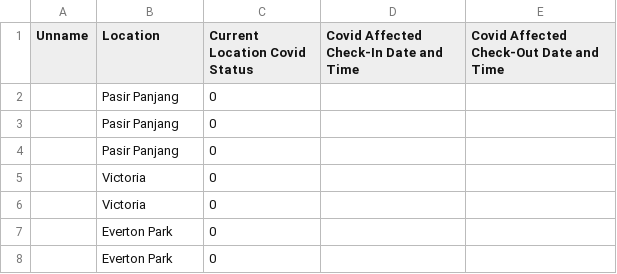
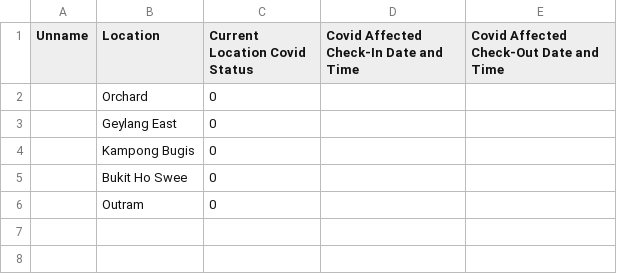
Before and after one commit to josh-huang/CSC3004-Lab, a CSV file: SafeEntry/server_file/location_info.csv, drawn as a sheet.

```diff
--- a/SafeEntry/server_file/location_info.csv
+++ b/SafeEntry/server_file/location_info.csv
@@ -1,8 +1,6 @@
 Unname,Location,Current Location Covid Status,Covid Affected Check-In Date and Time,Covid Affected Check-Out Date and Time
-,Pasir Panjang,0,,
-,Pasir Panjang,0,,
-,Pasir Panjang,0,,
-,Victoria,0,,
-,Victoria,0,,
-,Everton Park,0,,
-,Everton Park,0,,
+,Orchard,0,,
+,Geylang East,0,,
+,Kampong Bugis,0,,
+,Bukit Ho Swee,0,,
+,Outram,0,,
```
Also changed, not shown: SafeEntry/server_file/client_info.csv, 9 other files.
